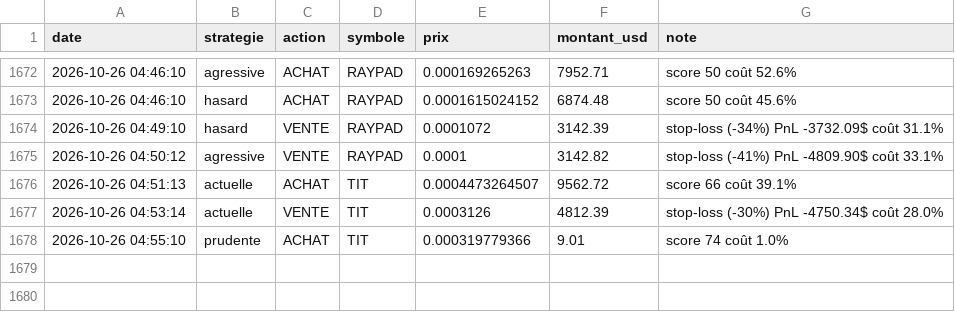
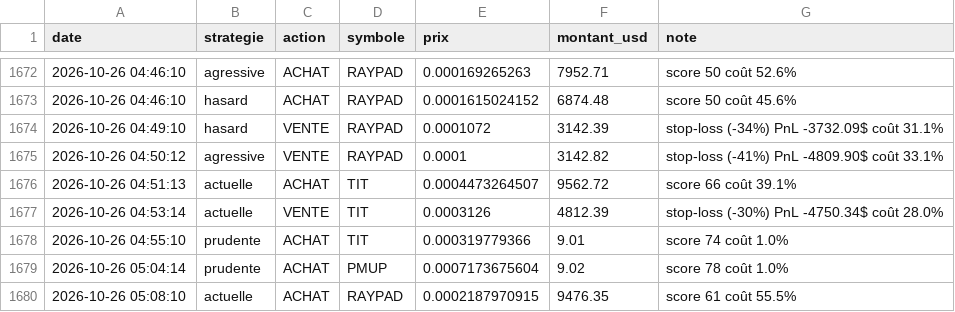
Before and after one commit to oshua888/memebot-, a CSV file: journal.csv, drawn as a sheet; only a part is shown, gaps mark what is left out; the diff names each change by its address in the sheet, - before the commit and + after, or states it on an @@ line.

```diff
--- a/journal.csv
+++ b/journal.csv
+row 1679: 2026-10-26 05:04:14 | prudente | ACHAT | PMUP | 0.0007173675604 | 9.02 | score 78 coût 1.0%
+row 1680: 2026-10-26 05:08:10 | actuelle | ACHAT | RAYPAD | 0.0002187970915 | 9476.35 | score 61 coût 55.5%
```
Also changed, not shown: 5 other files.
